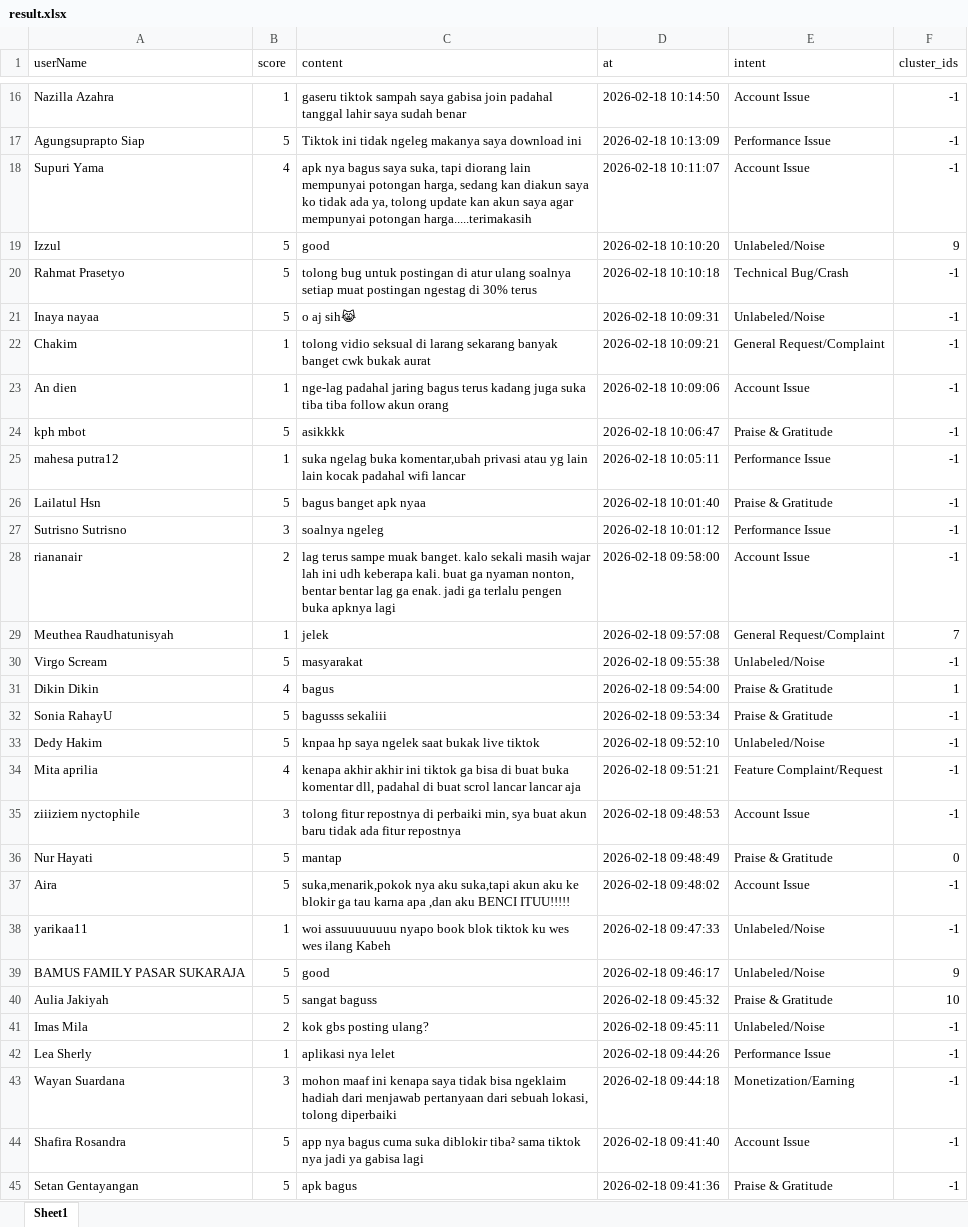
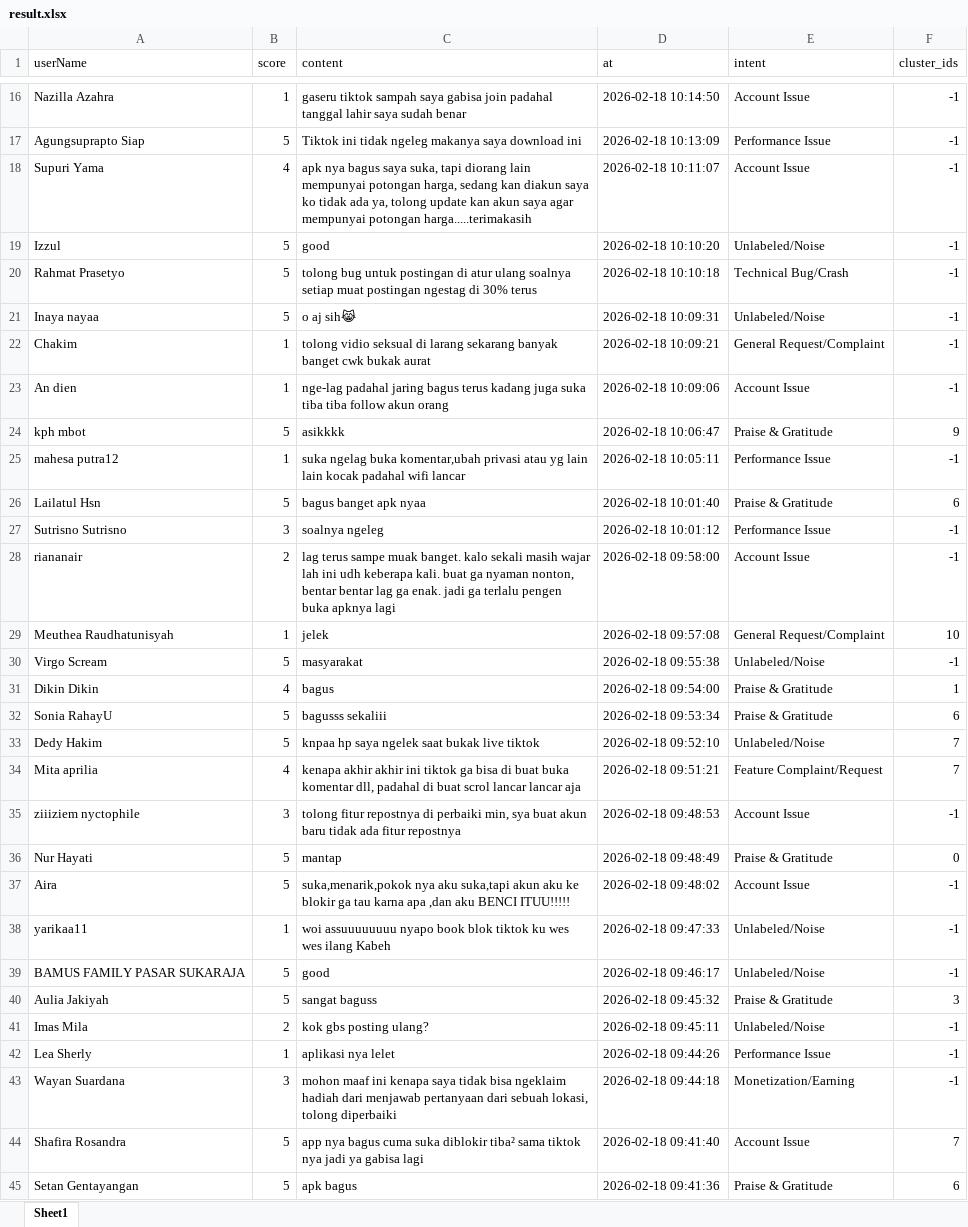
Before and after one commit to farhanabdmusa/IntentMining, an Excel workbook: result.xlsx, sheet Sheet1, drawn as a sheet; only a part is shown, gaps mark what is left out; values as stored, in another font and other column widths than the file's, no borders; the diff covers the shown part only; the diff names each change by its address in the sheet, - before the commit and + after, or states it on an @@ line.

```diff
--- a/result.xlsx (sheet Sheet1)
+++ b/result.xlsx (sheet Sheet1)
-F19 (cluster_ids): 9
+F19 (cluster_ids): -1
-F24 (cluster_ids): -1
+F24 (cluster_ids): 9
-F26 (cluster_ids): -1
+F26 (cluster_ids): 6
-F29 (cluster_ids): 7
+F29 (cluster_ids): 10
-F32 (cluster_ids): -1
+F32 (cluster_ids): 6
-F33:F34 (cluster_ids): -1
+F33:F34 (cluster_ids): 7
-F39 (cluster_ids): 9
+F39 (cluster_ids): -1
-F40 (cluster_ids): 10
+F40 (cluster_ids): 3
-F44 (cluster_ids): -1
+F44 (cluster_ids): 7
-F45 (cluster_ids): -1
+F45 (cluster_ids): 6
```
Also changed, not shown: 229 edited cells elsewhere in this sheet, 5 other files.
